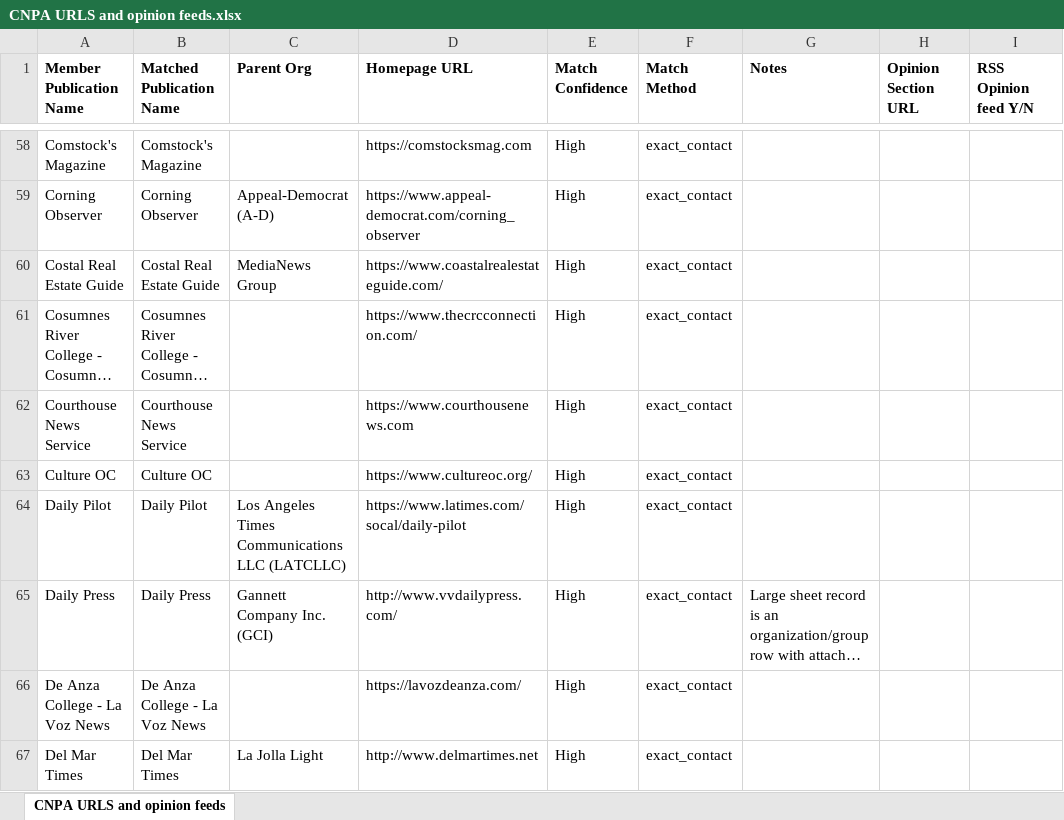
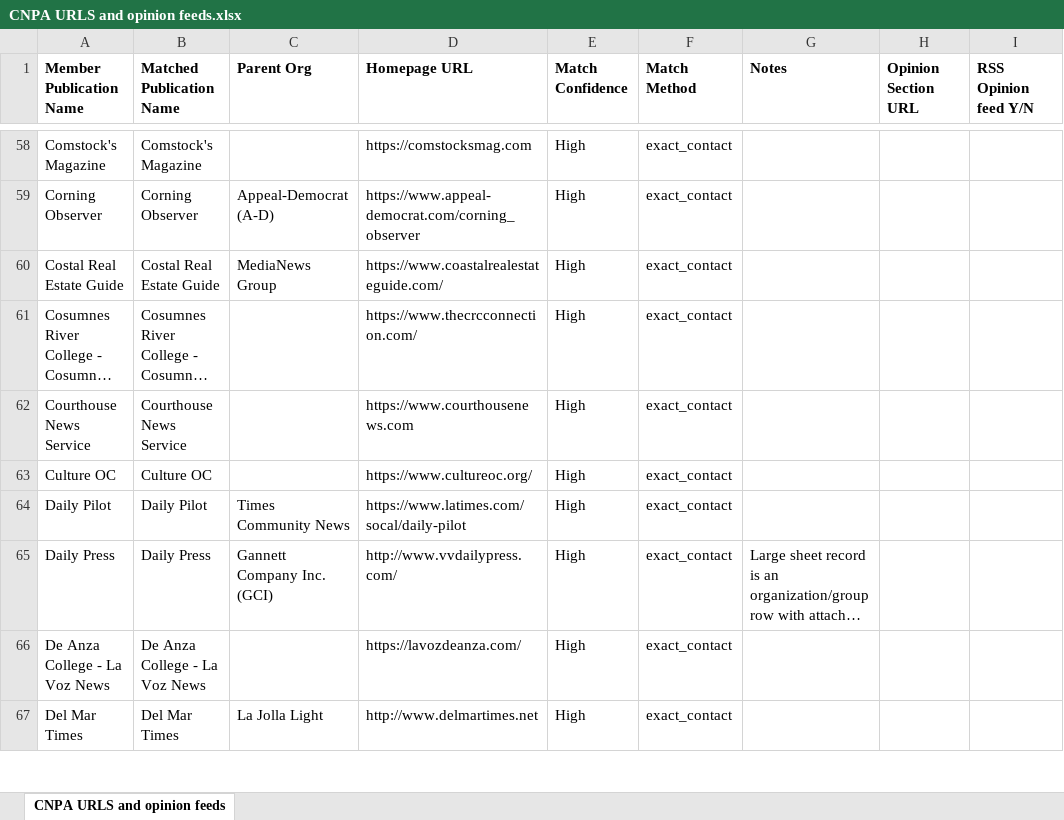
Before and after one commit to californiaopinionpulse/New-CNPA-Newsletter-Project, an Excel workbook: CNPA URLS and opinion feeds.xlsx, sheet CNPA URLS and opinion feeds, drawn as a sheet; only a part is shown, gaps mark what is left out; long unchanged cells end in …; values as stored, in another font and other column widths than the file's, no borders; the diff covers the shown part only; the diff names each change by its address in the sheet, - before the commit and + after, or states it on an @@ line.

```diff
--- a/CNPA URLS and opinion feeds.xlsx (sheet CNPA URLS and opinion feeds)
+++ b/CNPA URLS and opinion feeds.xlsx (sheet CNPA URLS and opinion feeds)
-C64 (Parent Org): Los Angeles Times Communications LLC (LATCLLC)
+C64 (Parent Org): Times Community News
```
Also changed, not shown: 34 edited cells elsewhere in this sheet, 39 other files.
